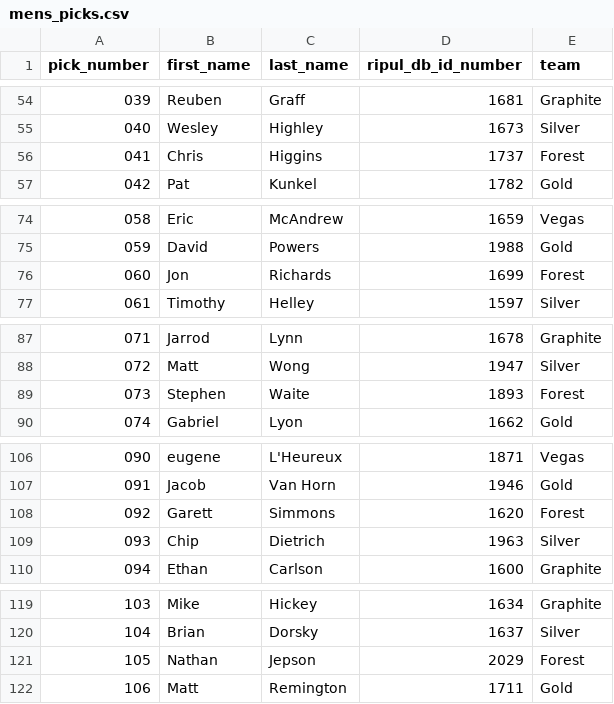
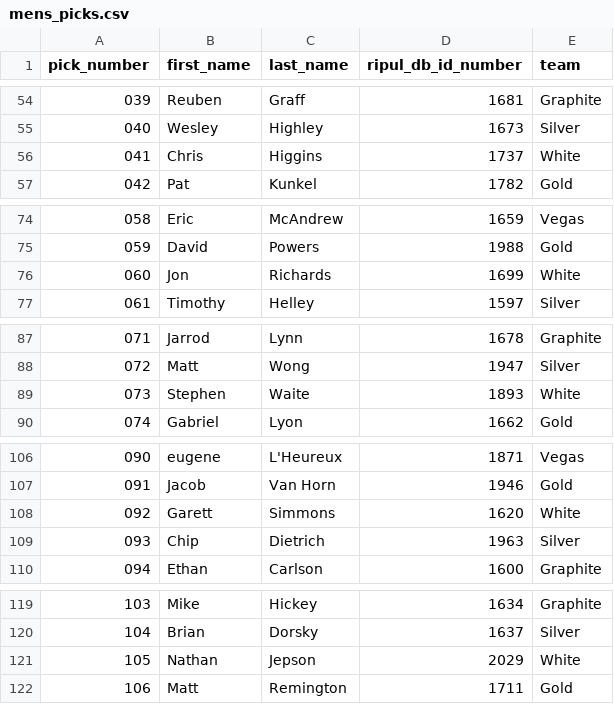
Before and after one commit to topher200/ripul-draft, a CSV file: lib/tasks/mens_picks.csv, drawn as a sheet; only a part is shown, gaps mark what is left out; the diff covers the shown part only.

Commit message:
mens_picks: swap forest/white

```diff
--- a/lib/tasks/mens_picks.csv
+++ b/lib/tasks/mens_picks.csv
@@ -55,3 +55,3 @@ pick_number,first_name,last_name,ripul_db_id_number,team
 040,Wesley,Highley,1673,Silver
-041,Chris,Higgins,1737,Forest
+041,Chris,Higgins,1737,White
 042,Pat,Kunkel,1782,Gold
@@ -75,3 +75,3 @@ pick_number,first_name,last_name,ripul_db_id_number,team
 059,David,Powers,1988,Gold
-060,Jon,Richards,1699,Forest
+060,Jon,Richards,1699,White
 061,Timothy,Helley,1597,Silver
@@ -88,3 +88,3 @@ pick_number,first_name,last_name,ripul_db_id_number,team
 072,Matt,Wong,1947,Silver
-073,Stephen,Waite,1893,Forest
+073,Stephen,Waite,1893,White
 074,Gabriel,Lyon,1662,Gold
@@ -107,3 +107,3 @@ pick_number,first_name,last_name,ripul_db_id_number,team
 091,Jacob,Van Horn,1946,Gold
-092,Garett,Simmons,1620,Forest
+092,Garett,Simmons,1620,White
 093,Chip,Dietrich,1963,Silver
@@ -120,3 +120,3 @@ pick_number,first_name,last_name,ripul_db_id_number,team
 104,Brian,Dorsky,1637,Silver
-105,Nathan,Jepson,2029,Forest
+105,Nathan,Jepson,2029,White
 106,Matt,Remington,1711,Gold
```
Also changed, not shown: 19 edited cells elsewhere in this file.
